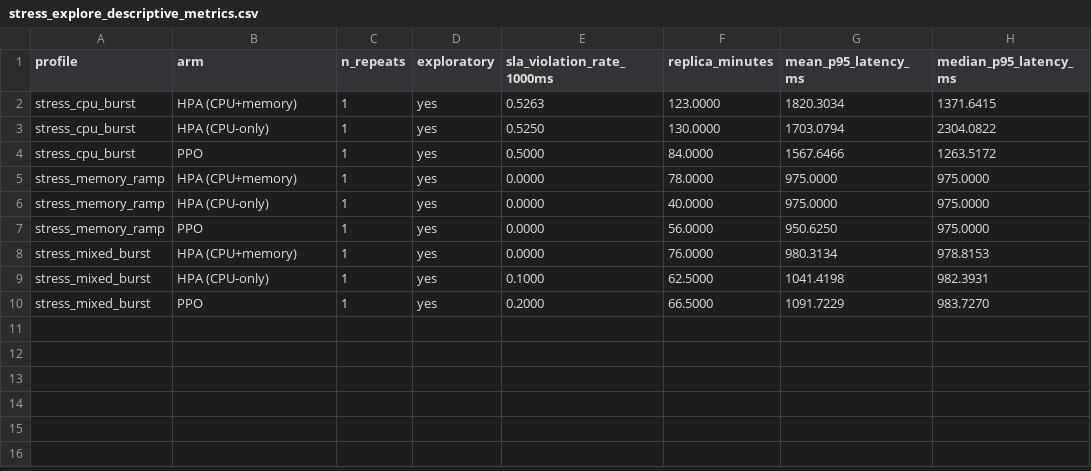
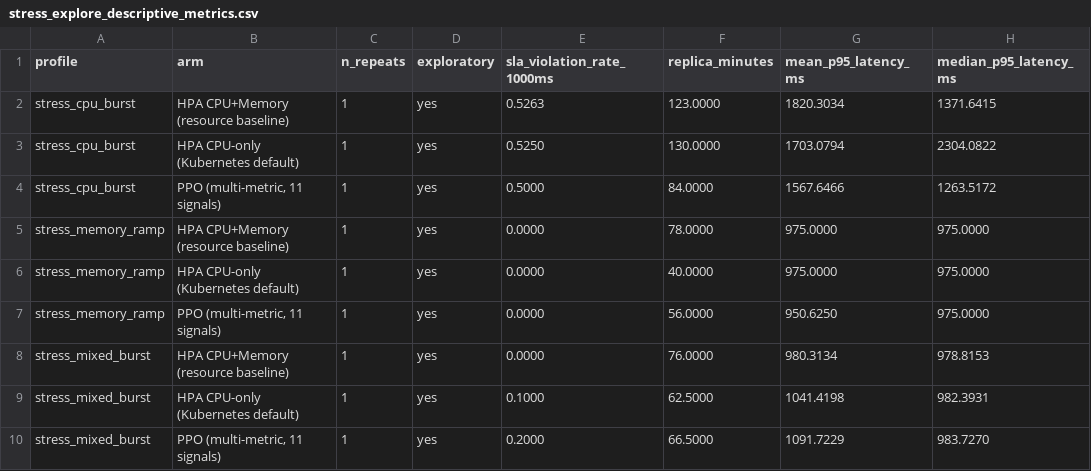
Before and after one commit to rakesh20064A/rl-k8s-autoscaler, a CSV file: docs/tables/stress_explore_descriptive_metrics.csv, drawn as a sheet; only a part is shown; the diff names each change by its address in the sheet, - before the commit and + after, or states it on an @@ line.

```diff
--- a/docs/tables/stress_explore_descriptive_metrics.csv
+++ b/docs/tables/stress_explore_descriptive_metrics.csv
-B2 (arm): HPA (CPU+memory)
+B2 (arm): HPA CPU+Memory (resource baseline)
-B3 (arm): HPA (CPU-only)
+B3 (arm): HPA CPU-only (Kubernetes default)
-B4 (arm): PPO
+B4 (arm): PPO (multi-metric, 11 signals)
-B5 (arm): HPA (CPU+memory)
+B5 (arm): HPA CPU+Memory (resource baseline)
-B6 (arm): HPA (CPU-only)
+B6 (arm): HPA CPU-only (Kubernetes default)
-B7 (arm): PPO
+B7 (arm): PPO (multi-metric, 11 signals)
-B8 (arm): HPA (CPU+memory)
+B8 (arm): HPA CPU+Memory (resource baseline)
-B9 (arm): HPA (CPU-only)
+B9 (arm): HPA CPU-only (Kubernetes default)
-B10 (arm): PPO
+B10 (arm): PPO (multi-metric, 11 signals)
```
Also changed, not shown: docs/tables/eval_final_primary_metrics.csv, docs/tables/eval_final_secondary_metrics.csv, 43 other files.
